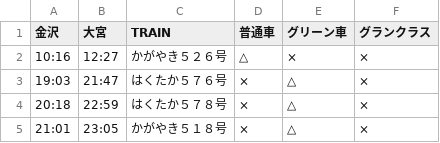
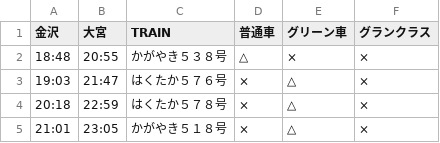
Before and after one commit to stockaitkenwaterman/DEPARTURES, a TSV file: 0103.tsv, drawn as a sheet.

```diff
--- a/0103.tsv
+++ b/0103.tsv
@@ -1,3 +1,3 @@
 金沢	大宮	TRAIN	普通車	グリーン車	グランクラス
-10:16	12:27	かがやき５２６号	△	×	×
+18:48	20:55	かがやき５３８号	△	×	×
 19:03	21:47	はくたか５７６号	×	△	×
```
Also changed, not shown: 1 other file.
